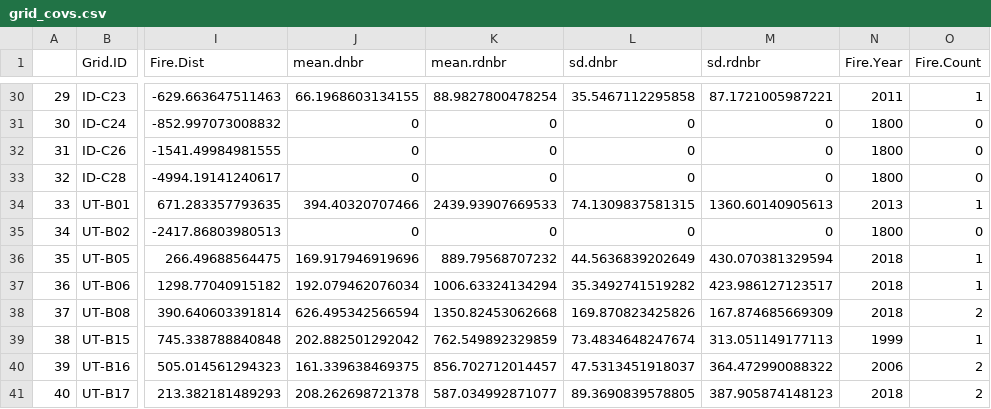
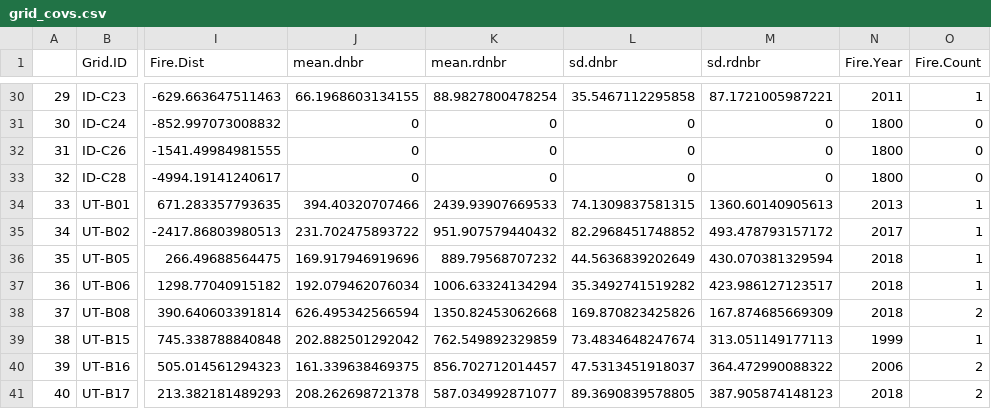
Before and after one commit to harrodw/Sagebrush_Songbirds_Code, a CSV file: Data/Outputs/grid_covs.csv, drawn as a sheet; only a part is shown, gaps mark what is left out; the diff names each change by its address in the sheet, - before the commit and + after, or states it on an @@ line.

Commit message:
added fire covariates to the model

```diff
--- a/Data/Outputs/grid_covs.csv
+++ b/Data/Outputs/grid_covs.csv
-J35 (mean.dnbr): 0
+J35 (mean.dnbr): 231.702475893722
-K35 (mean.rdnbr): 0
+K35 (mean.rdnbr): 951.907579440432
-L35 (sd.dnbr): 0
+L35 (sd.dnbr): 82.2968451748852
-M35 (sd.rdnbr): 0
+M35 (sd.rdnbr): 493.478793157172
-N35 (Fire.Year): 1800
+N35 (Fire.Year): 2017
-O35 (Fire.Count): 0
+O35 (Fire.Count): 1
```
Also changed, not shown: 2 other files.
